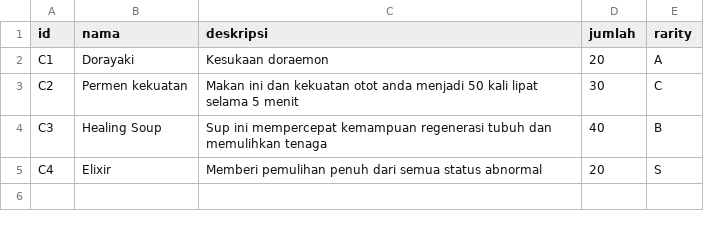
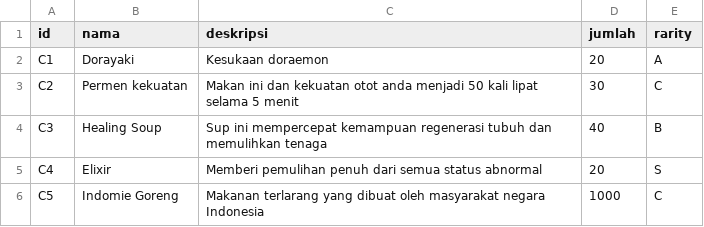
Before and after one commit to fadilfauzani/Tubes-DasPro, a CSV file: saves/kantongajaib.py/consumable.csv, drawn as a sheet.

Commit message:
Enter

```diff
--- a/saves/kantongajaib.py/consumable.csv
+++ b/saves/kantongajaib.py/consumable.csv
@@ -5 +5,2 @@ C3;Healing Soup;Sup ini mempercepat kemampuan regenerasi tubuh dan memulihkan te
 C4;Elixir;Memberi pemulihan penuh dari semua status abnormal;20;S
+C5;Indomie Goreng;Makanan terlarang yang dibuat oleh masyarakat negara Indonesia;1000;C
```
